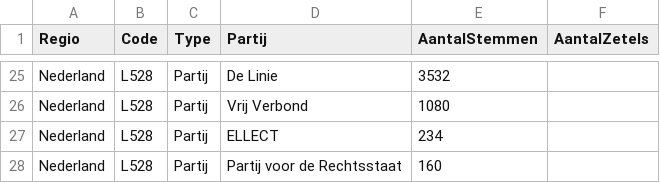
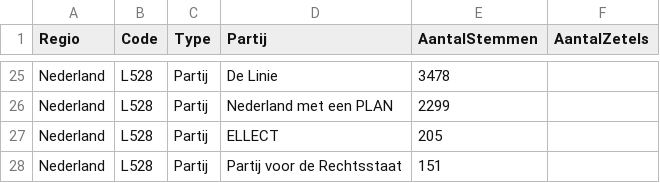
Before and after one commit to squell/electionchecker, a CSV file: data/uitslag_TK20251029_Nederland.csv, drawn as a sheet; only a part is shown, gaps mark what is left out; the diff covers the shown part only; the diff names each change by its address in the sheet, - before the commit and + after, or states it on an @@ line.

```diff
--- a/data/uitslag_TK20251029_Nederland.csv
+++ b/data/uitslag_TK20251029_Nederland.csv
-E25 (AantalStemmen): 3532
+E25 (AantalStemmen): 3478
-D26 (Partij): Vrij Verbond
+D26 (Partij): Nederland met een PLAN
-E26 (AantalStemmen): 1080
+E26 (AantalStemmen): 2299
-E27 (AantalStemmen): 234
+E27 (AantalStemmen): 205
-E28 (AantalStemmen): 160
+E28 (AantalStemmen): 151
```
Also changed, not shown: 32 edited cells elsewhere in this file.
